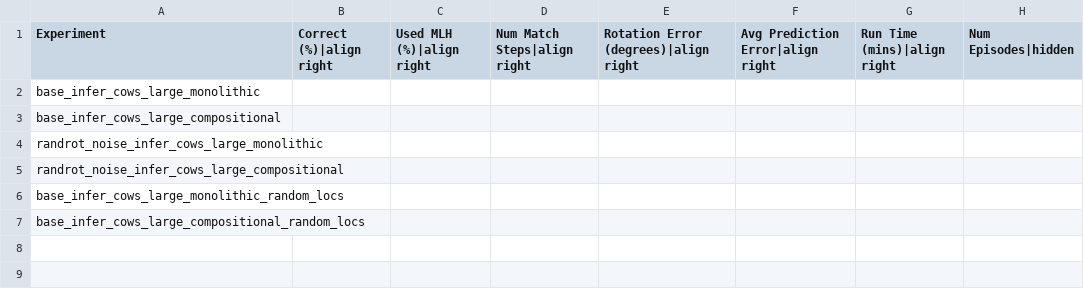
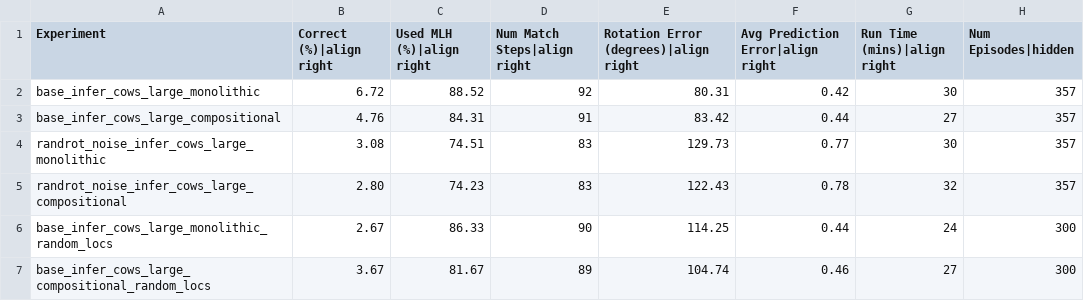
Before and after one commit to thousandbrainsproject/tbp.monty, a CSV file: benchmarks/cows_large.csv, drawn as a sheet.

Commit message:
chore: update benchmarks with latest redo

```diff
--- a/benchmarks/cows_large.csv
+++ b/benchmarks/cows_large.csv
@@ -1,7 +1,7 @@
 Experiment,Correct (%)|align right,Used MLH (%)|align right,Num Match Steps|align right,Rotation Error (degrees)|align right,Avg Prediction Error|align right,Run Time (mins)|align right,Num Episodes|hidden
-base_infer_cows_large_monolithic,,,,,,,
-base_infer_cows_large_compositional,,,,,,,
-randrot_noise_infer_cows_large_monolithic,,,,,,,
-randrot_noise_infer_cows_large_compositional,,,,,,,
-base_infer_cows_large_monolithic_random_locs,,,,,,,
-base_infer_cows_large_compositional_random_locs,,,,,,,
+base_infer_cows_large_monolithic,6.72,88.52,92,80.31,0.42,30,357
+base_infer_cows_large_compositional,4.76,84.31,91,83.42,0.44,27,357
+randrot_noise_infer_cows_large_monolithic,3.08,74.51,83,129.73,0.77,30,357
+randrot_noise_infer_cows_large_compositional,2.80,74.23,83,122.43,0.78,32,357
+base_infer_cows_large_monolithic_random_locs,2.67,86.33,90,114.25,0.44,24,300
+base_infer_cows_large_compositional_random_locs,3.67,81.67,89,104.74,0.46,27,300
```
Also changed, not shown: benchmarks/cows_small.csv.
